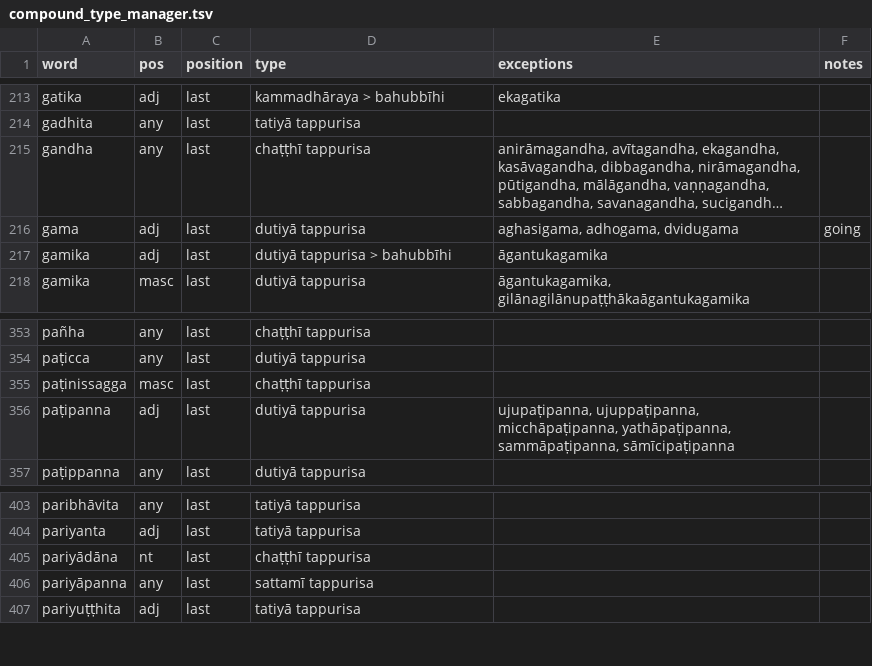
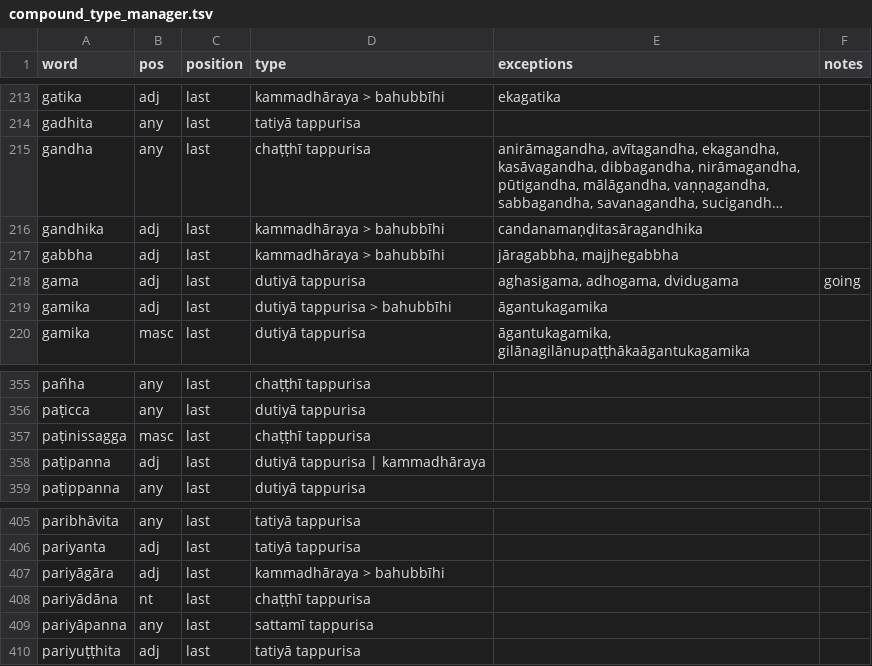
Before and after one commit to digitalpalidictionary/dpd-db, a TSV file: tools/compound_type_manager.tsv, drawn as a sheet; only a part is shown, gaps mark what is left out; long unchanged cells end in …; addresses are those after the commit; the diff names each change by its address in the sheet, - before the commit and + after, or states it on an @@ line.

```diff
--- a/tools/compound_type_manager.tsv
+++ b/tools/compound_type_manager.tsv
+row 216: gandhika | adj | last | kammadhāraya > bahubbīhi | candanamaṇḍitasāragandhika
+row 217: gabbha | adj | last | kammadhāraya > bahubbīhi | jāragabbha, majjhegabbha
-D358 (type): dutiyā tappurisa
+D358 (type): dutiyā tappurisa | kammadhāraya
-E358 (exceptions): ujupaṭipanna, ujuppaṭipanna, micchāpaṭipanna, yathāpaṭipanna, sammāpaṭipanna, sāmīcipaṭipanna
+E358 (exceptions): (empty)
+row 407: pariyāgāra | adj | last | kammadhāraya > bahubbīhi
```
Also changed, not shown: db/sanskrit/root_families_sanskrit.tsv, db_tests/db_tests_columns.tsv, 4 other files.
